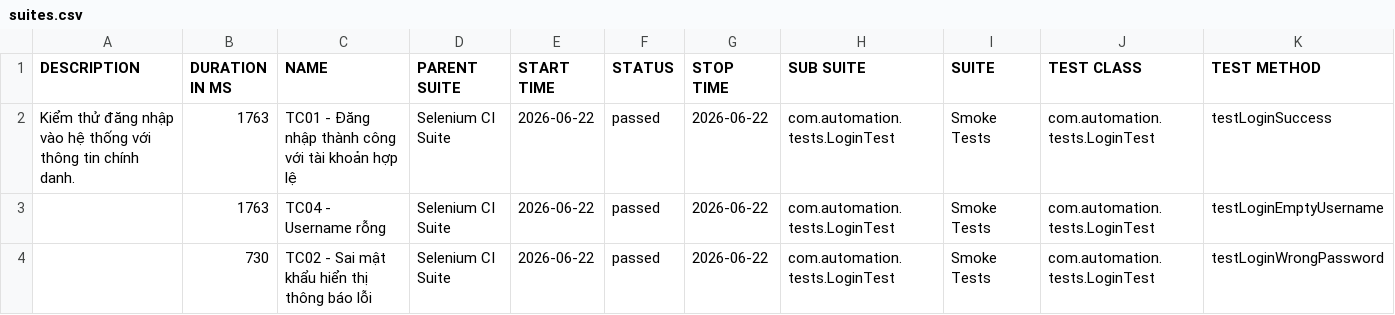
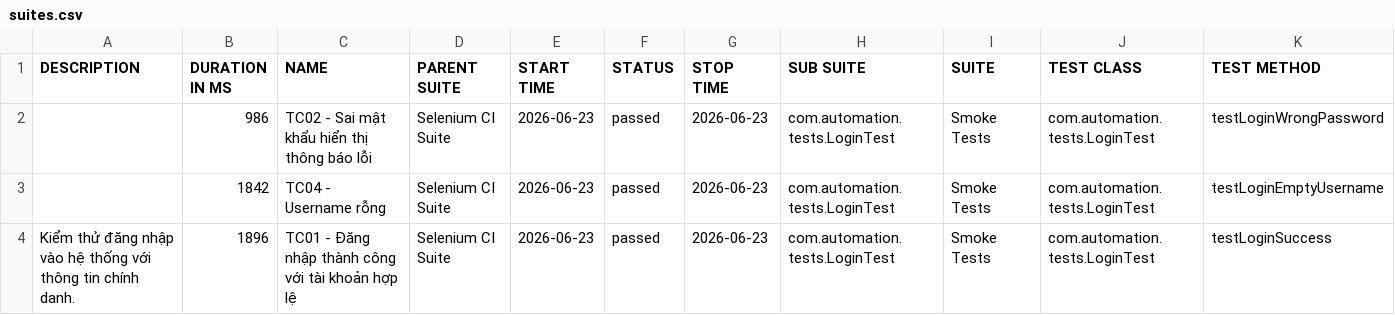
Before and after one commit to huyhuy23022004/Lab11_BuiNgocHuy_1150080137_CNPM2, a CSV file: data/suites.csv, drawn as a sheet.

```diff
--- a/data/suites.csv
+++ b/data/suites.csv
@@ -1,4 +1,4 @@
 "DESCRIPTION","DURATION IN MS","NAME","PARENT SUITE","START TIME","STATUS","STOP TIME","SUB SUITE","SUITE","TEST CLASS","TEST METHOD"
-"Kiểm thử đăng nhập vào hệ thống với thông tin chính danh.","1763","TC01 - Đăng nhập thành công với tài khoản hợp lệ","Selenium CI Suite","2026-06-22","passed","2026-06-22","com.automation.tests.LoginTest","Smoke Tests","com.automation.tests.LoginTest","testLoginSuccess"
-"","1763","TC04 - Username rỗng","Selenium CI Suite","2026-06-22","passed","2026-06-22","com.automation.tests.LoginTest","Smoke Tests","com.automation.tests.LoginTest","testLoginEmptyUsername"
-"","730","TC02 - Sai mật khẩu hiển thị thông báo lỗi","Selenium CI Suite","2026-06-22","passed","2026-06-22","com.automation.tests.LoginTest","Smoke Tests","com.automation.tests.LoginTest","testLoginWrongPassword"
+"","986","TC02 - Sai mật khẩu hiển thị thông báo lỗi","Selenium CI Suite","2026-06-23","passed","2026-06-23","com.automation.tests.LoginTest","Smoke Tests","com.automation.tests.LoginTest","testLoginWrongPassword"
+"","1842","TC04 - Username rỗng","Selenium CI Suite","2026-06-23","passed","2026-06-23","com.automation.tests.LoginTest","Smoke Tests","com.automation.tests.LoginTest","testLoginEmptyUsername"
+"Kiểm thử đăng nhập vào hệ thống với thông tin chính danh.","1896","TC01 - Đăng nhập thành công với tài khoản hợp lệ","Selenium CI Suite","2026-06-23","passed","2026-06-23","com.automation.tests.LoginTest","Smoke Tests","com.automation.tests.LoginTest","testLoginSuccess"
```
Also changed, not shown: data/behaviors.csv, 33 other files.
